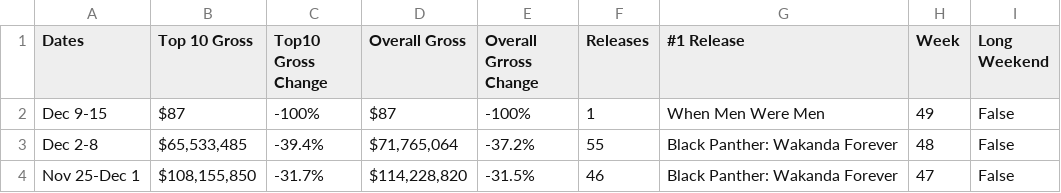
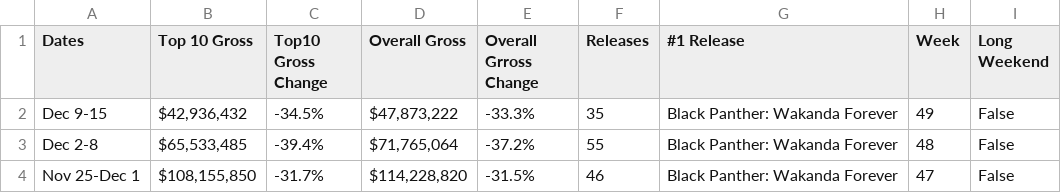
Before and after one commit to Hiromisa/boxoffice-autoscrape, a CSV file: WeeklyBoxoffice.csv, drawn as a sheet; only a part is shown.

```diff
--- a/WeeklyBoxoffice.csv
+++ b/WeeklyBoxoffice.csv
@@ -1,3 +1,3 @@
 Dates,Top 10 Gross,Top10 Gross Change,Overall Gross,Overall Grross Change,Releases,#1 Release,Week,Long Weekend
-Dec 9-15,$87,-100%,$87,-100%,1,When Men Were Men,49,False
+Dec 9-15,"$42,936,432",-34.5%,"$47,873,222",-33.3%,35,Black Panther: Wakanda Forever,49,False
 Dec 2-8,"$65,533,485",-39.4%,"$71,765,064",-37.2%,55,Black Panther: Wakanda Forever,48,False
```
